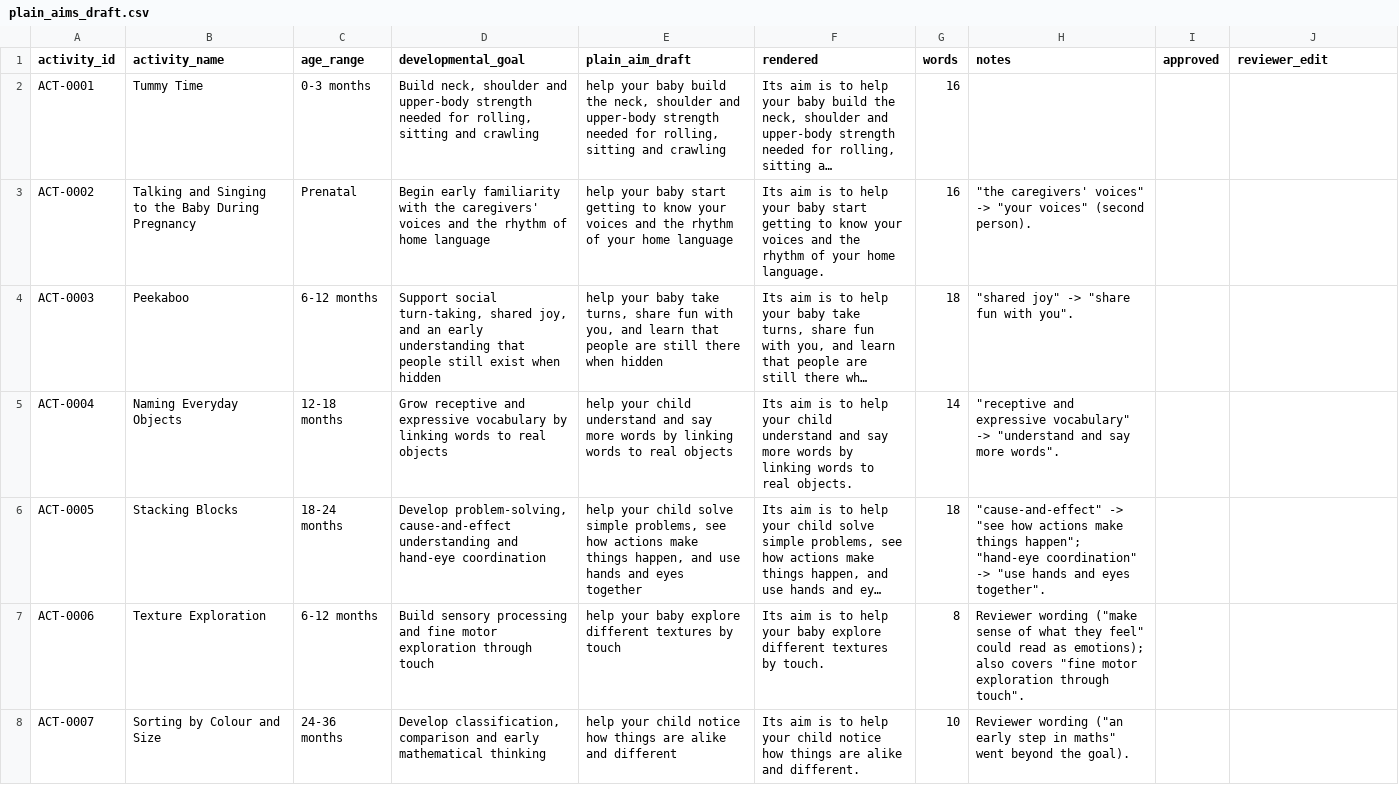
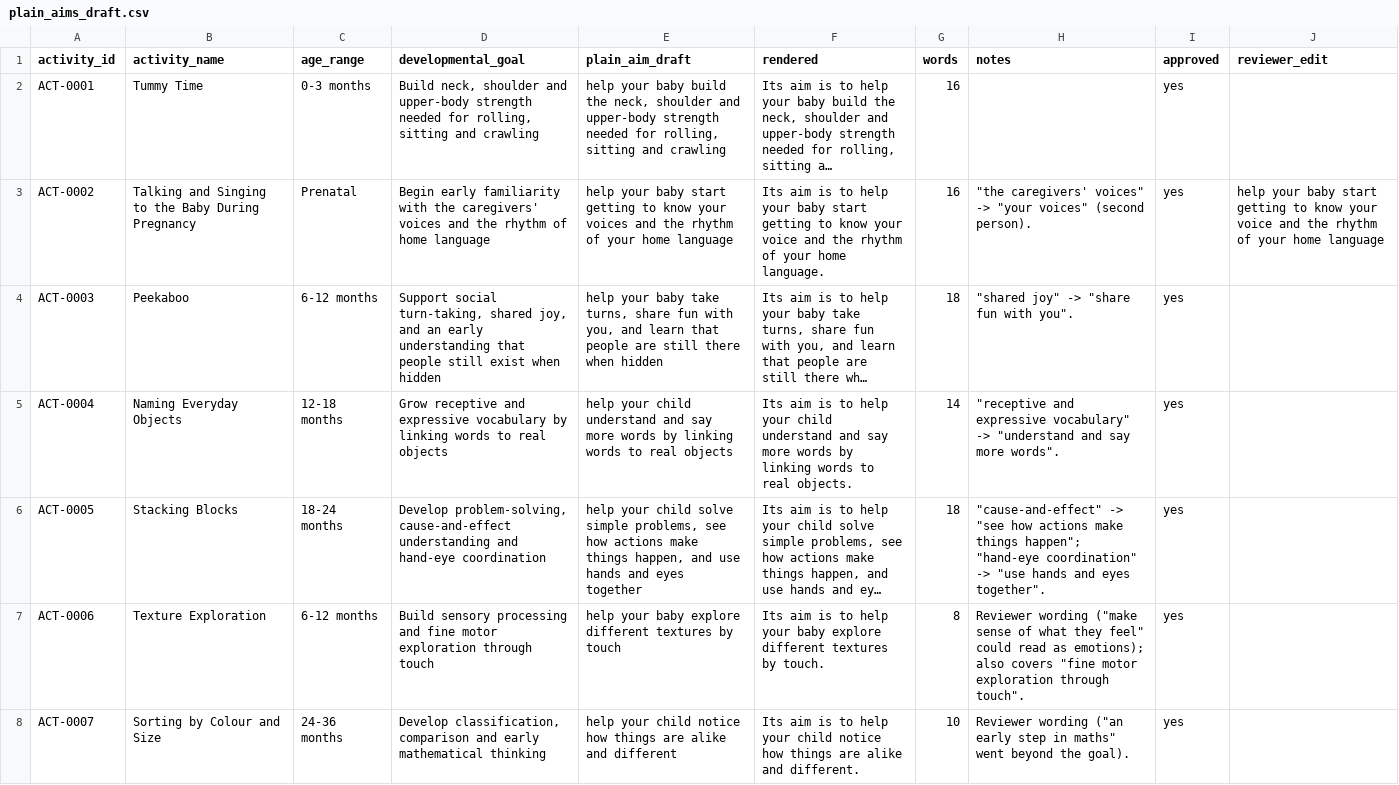
Before and after one commit to Alysa-Gathoni/Nurtura, a CSV file: data/review/plain_aims_draft.csv, drawn as a sheet; only a part is shown; long unchanged cells end in …; the diff covers the shown part only; the diff names each change by its address in the sheet, - before the commit and + after, or states it on an @@ line.

Commit message:
data: approve all 54 plain_aim rows, with reviewer edits to five (#70)

```diff
--- a/data/review/plain_aims_draft.csv
+++ b/data/review/plain_aims_draft.csv
-I2:I8 (approved): (empty)
+I2:I8 (approved): yes
-F3 (rendered): …know your voices and the…
+F3 (rendered): …know your voice and the…
-J3 (reviewer_edit): (empty)
+J3 (reviewer_edit): help your baby start getting to know your voice and the rhythm of your home language
```
Also changed, not shown: 59 edited cells elsewhere in this file.
